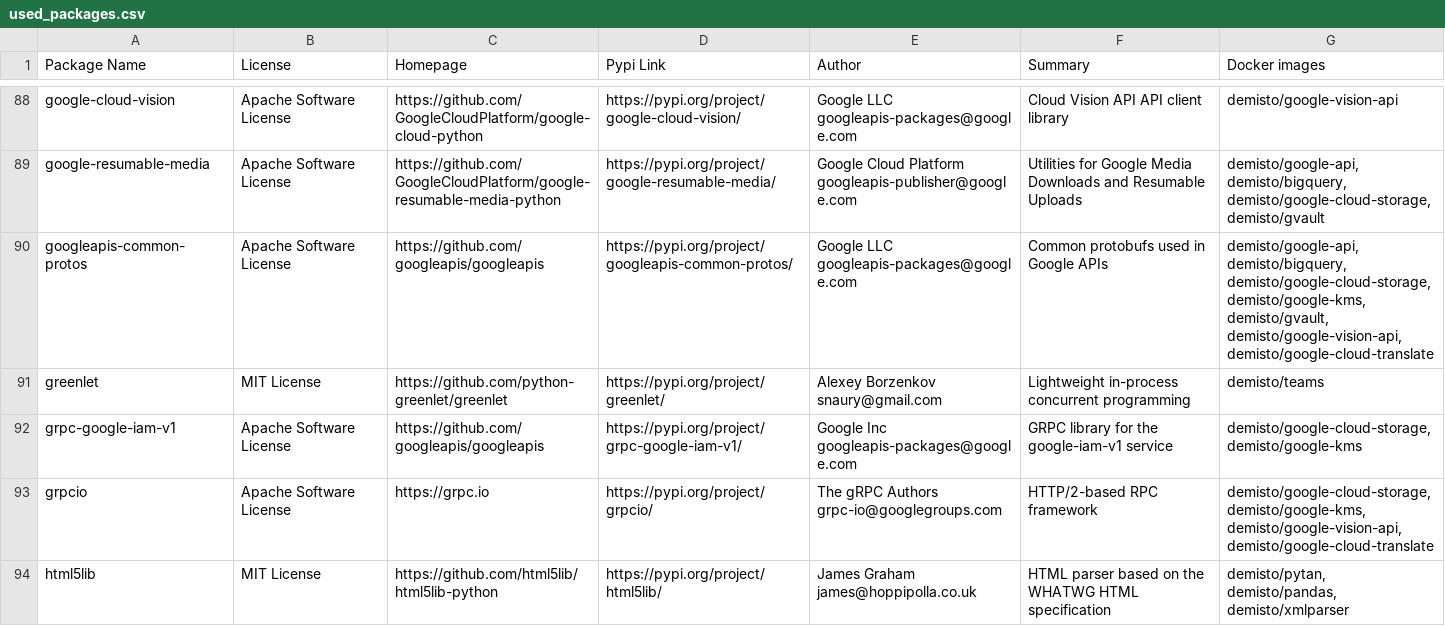
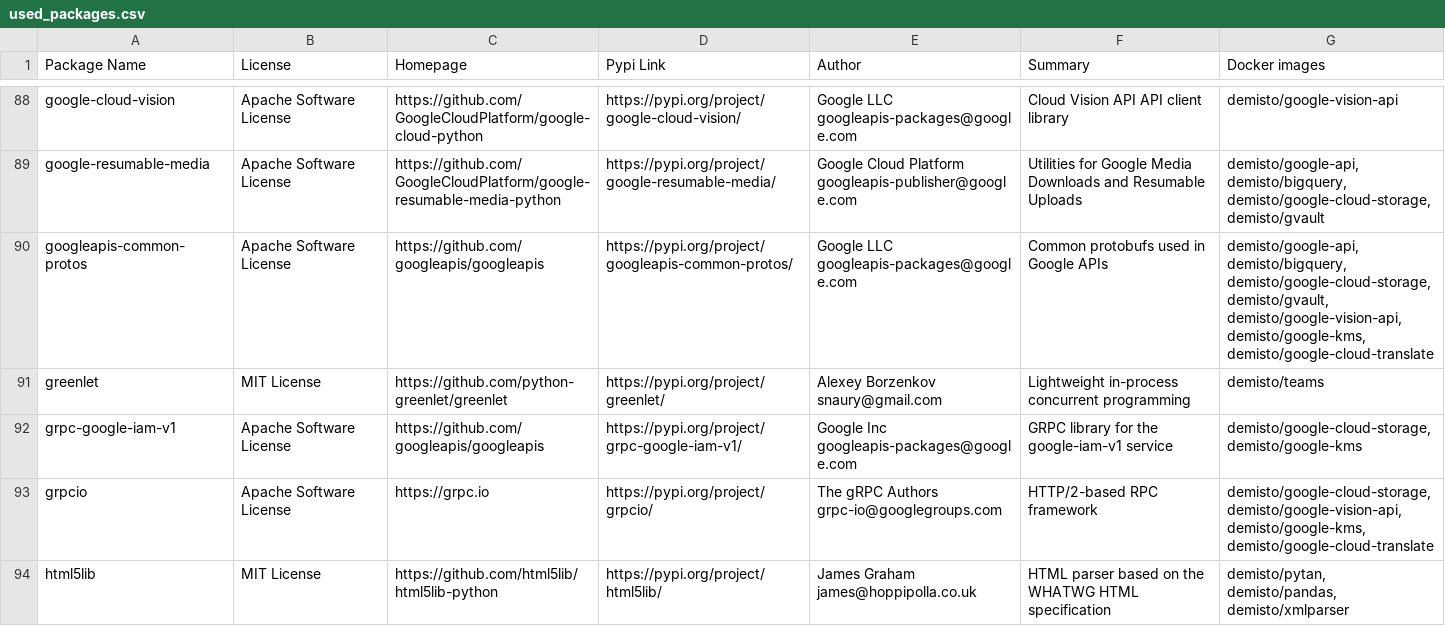
Before and after one commit to yalonso7/dockerfiles, a CSV file: used_packages.csv, drawn as a sheet; only a part is shown, gaps mark what is left out; the diff covers the shown part only.

Commit message:
Sat Jan  4 01:07:47 UTC 2020: automatic docker repository update

```diff
--- a/used_packages.csv
+++ b/used_packages.csv
@@ -89,6 +89,6 @@ google-cloud-vision,Apache Software License,https://github.com/GoogleCloudPlatfo
 google-resumable-media,Apache Software License,https://github.com/GoogleCloudPlatform/google-resumable-media-python,https://pypi.org/project/google-resumable-media/,Google Cloud Platform googleapis-publisher@google.com,Utilities for Google Media Downloads and Resumable Uploads,"demisto/google-api, demisto/bigquery, demisto/google-cloud-storage, demisto/gvault"
-googleapis-common-protos,Apache Software License,https://github.com/googleapis/googleapis,https://pypi.org/project/googleapis-common-protos/,Google LLC googleapis-packages@google.com,Common protobufs used in Google APIs,"demisto/google-api, demisto/bigquery, demisto/google-cloud-storage, demisto/google-kms, demisto/gvault, demisto/google-vision-api, demisto/google-cloud-translate"
+googleapis-common-protos,Apache Software License,https://github.com/googleapis/googleapis,https://pypi.org/project/googleapis-common-protos/,Google LLC googleapis-packages@google.com,Common protobufs used in Google APIs,"demisto/google-api, demisto/bigquery, demisto/google-cloud-storage, demisto/gvault, demisto/google-vision-api, demisto/google-kms, demisto/google-cloud-translate"
 greenlet,MIT License,https://github.com/python-greenlet/greenlet,https://pypi.org/project/greenlet/,Alexey Borzenkov snaury@gmail.com,Lightweight in-process concurrent programming,demisto/teams
 grpc-google-iam-v1,Apache Software License,https://github.com/googleapis/googleapis,https://pypi.org/project/grpc-google-iam-v1/,Google Inc googleapis-packages@google.com,GRPC library for the google-iam-v1 service,"demisto/google-cloud-storage, demisto/google-kms"
-grpcio,Apache Software License,https://grpc.io,https://pypi.org/project/grpcio/,The gRPC Authors grpc-io@googlegroups.com,HTTP/2-based RPC framework,"demisto/google-cloud-storage, demisto/google-kms, demisto/google-vision-api, demisto/google-cloud-translate"
+grpcio,Apache Software License,https://grpc.io,https://pypi.org/project/grpcio/,The gRPC Authors grpc-io@googlegroups.com,HTTP/2-based RPC framework,"demisto/google-cloud-storage, demisto/google-vision-api, demisto/google-kms, demisto/google-cloud-translate"
 html5lib,MIT License,https://github.com/html5lib/html5lib-python,https://pypi.org/project/html5lib/,James Graham james@hoppipolla.co.uk,HTML parser based on the WHATWG HTML specification,"demisto/pytan, demisto/pandas, demisto/xmlparser"
```
Also changed, not shown: 37 edited cells elsewhere in this file, 20 other files.
